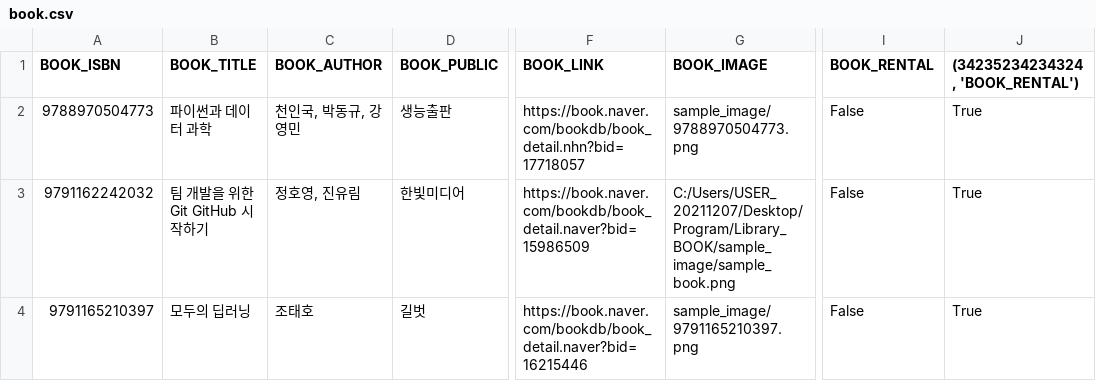
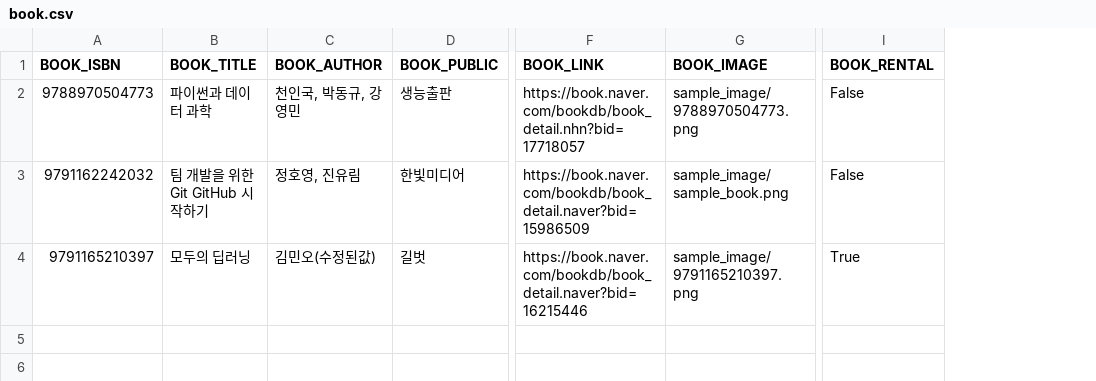
Before and after one commit to Kimminoh/Librarian_Kimminoh, a CSV file: csv/book.csv, drawn as a sheet; only a part is shown, gaps mark what is left out; the diff names each change by its address in the sheet, - before the commit and + after, or states it on an @@ line.

Commit message:
[수정 사항] 1. 도서 정보가 수정되지않는 문제 확인 -> 데이터 업데이트 및 코드 수정본 업로드 2. 대여 중이 아닌 도서가 대여 중이라는 오류가 뜨며 삭제가 안되는 문제 해결 3. 회원신규등록 시, 이미지 두 번 선택 시, 경로가 두 번 등록 되는 문제 해결 (회원 등록 부분에만 delete코드가 없었음) 4. (추가버그) book.csv에서 계속해서 BOOK_RENTAL컬럼이 아닌 새로운 컬럼이 생기는 문제 수정 -> loc를 넣지않았던 문제 확인

```diff
--- a/csv/book.csv
+++ b/csv/book.csv
-column J ((34235234234324, 'BOOK_RENTAL')), rows 2-4: all True
-G3 (BOOK_IMAGE): C:/Users/USER_20211207/Desktop/Program/Library_BOOK/sample_image/sample_book.png
+G3 (BOOK_IMAGE): sample_image/sample_book.png
-C4 (BOOK_AUTHOR): 조태호
+C4 (BOOK_AUTHOR): 김민오(수정된값)
-I4 (BOOK_RENTAL): False
+I4 (BOOK_RENTAL): True
```
Also changed, not shown: csv/user.csv, 3 other files.
